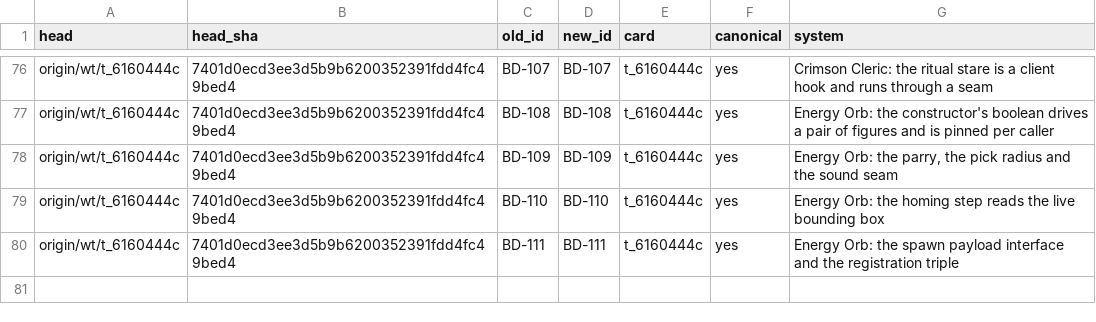
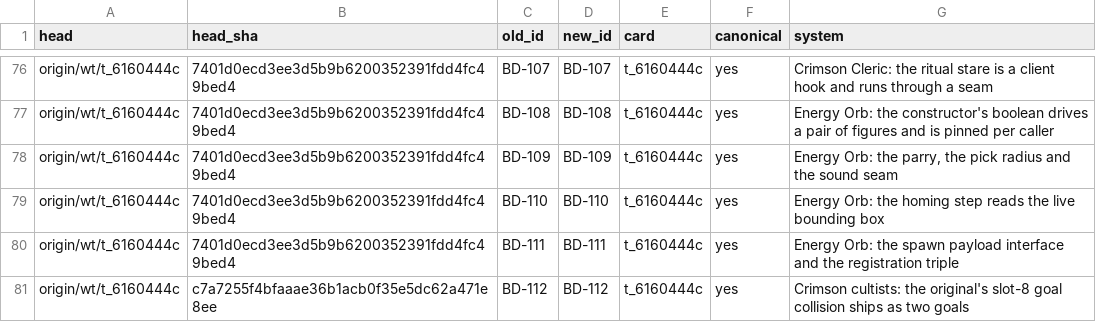
Before and after one commit to JonnyUtah12/thaumcraft-classic-modern, a CSV file: docs/bd-id-map.csv, drawn as a sheet; only a part is shown, gaps mark what is left out.

Commit message:
docs(TC-M6-06-s-c4a-2): BD-112 for the slot-8 goal collision, BD-107's measured stare finding
- docs/BEHAVIORAL_DEVIATIONS.md: BD-107's port cell now names the measured
  freeze (stare pinned at pitch -80.0, target -90, step 10) and pins the fix on
  CultistAiLogic#updateRotation as the original's :160-171 rate limiter, not
  Mth#rotateIfNecessary. New row BD-112: the original's slot-8 goal collision
  (:42/:43, and the knight's :32/:33) is a TreeMap `put` in 1.7.10, so its
  WatchClosest is replaced by the LookIdle and the cleric nets 9 movement goals;
  1.21.1's GoalSelector is a set of WrappedGoal and cannot express the
  overwrite, so the port ships both at distinct slots (10). ACCEPTED, cited from
  both registerGoals and measured by the goal-set probe's size assert.
- docs/bd-id-map.csv: +1 self-mapping (BD-112, head c7a7255f, t_6160444c),
  appended (80 -> 81 lines, LF preserved).
- docs/FEATURE_MATRIX.md: DOCUMENTED DEVIATIONS 111 -> 112 rows (BD-01..BD-112),
  measured as `grep -cE '^\| BD-'` on this tree, plus the 112th clause.
- docs/content-mapping.csv: the Cleric row's deviation column widens to
  BD-101..BD-112; 1049 data rows, CRLF 980 and 1068 newline lines identical to
  origin/main, every row 8 fields (rows 311/326 are now quoted, which is what
  the 11 CSV-resolver probes were failing on).
- docs/feature-tracking.md: the family row and the parent Entities/AI cell
  carry BD-101..BD-112.
- docs/feature-matrix.csv: regenerated (81 system rows, 1049 content rows,
  done 456 / not_started 593).

```diff
--- a/docs/bd-id-map.csv
+++ b/docs/bd-id-map.csv
@@ -80 +80,2 @@ origin/wt/t_6160444c,7401d0ecd3ee3d5b9b6200352391fdd4fc49bed4,BD-110,BD-110,t_61
 origin/wt/t_6160444c,7401d0ecd3ee3d5b9b6200352391fdd4fc49bed4,BD-111,BD-111,t_6160444c,yes,Energy Orb: the spawn payload interface and the registration triple
+origin/wt/t_6160444c,c7a7255f4bfaaae36b1acb0f35e5dc62a471e8ee,BD-112,BD-112,t_6160444c,yes,"Crimson cultists: the original's slot-8 goal collision ships as two goals"
```
Also changed, not shown: docs/content-mapping.csv, 3 other files.
